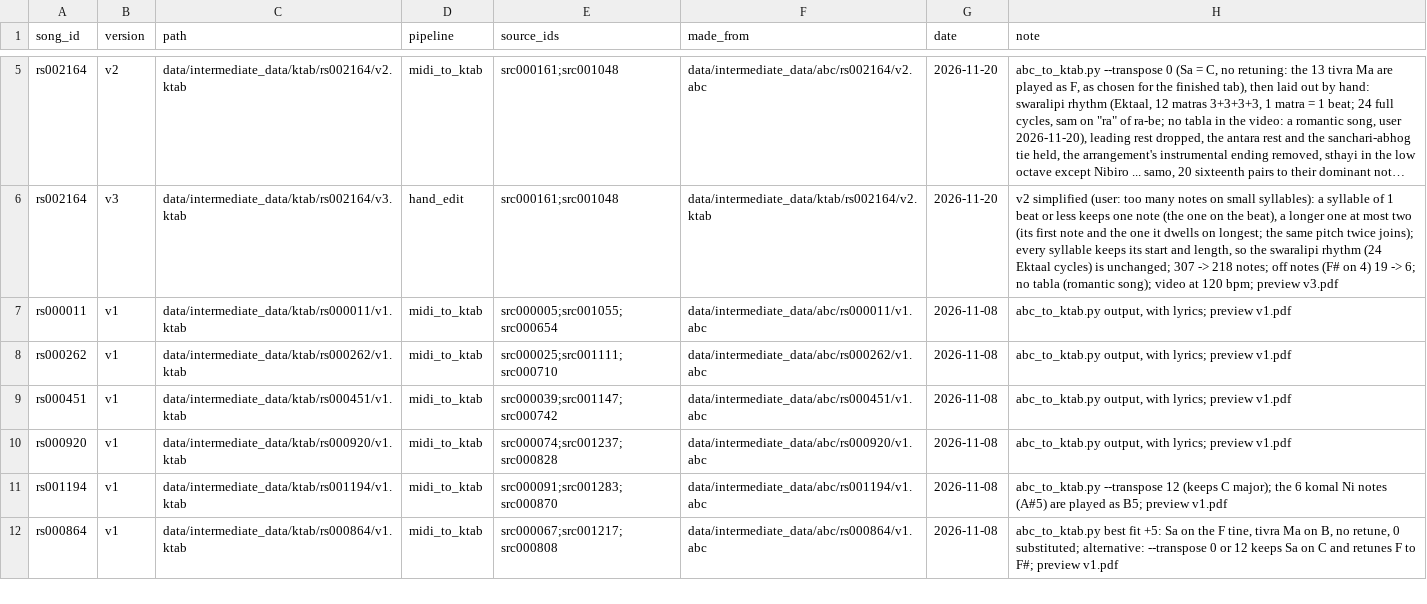
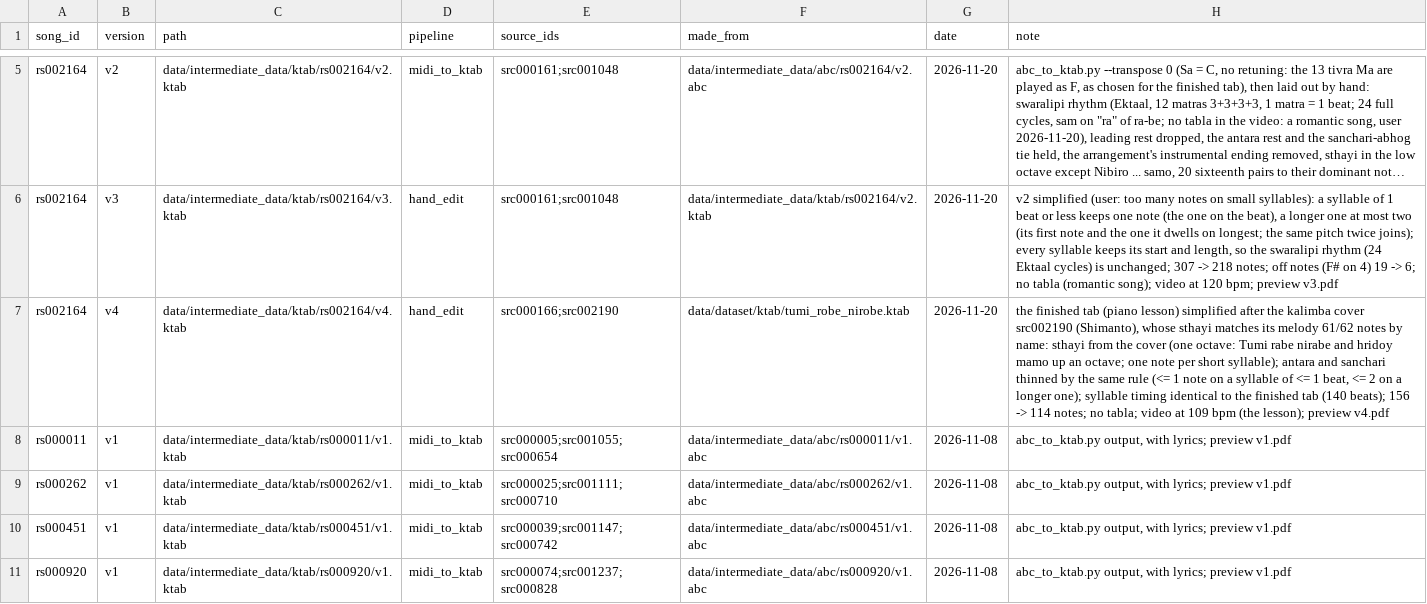
Before and after one commit to jagadish88/kalimba-kitab, a CSV file: data/intermediate_data/ktab/ktab_catalog.csv, drawn as a sheet; only a part is shown, gaps mark what is left out; the shorter side is filled out with more unchanged rows; long unchanged cells end in …; the diff names each change by its address in the sheet, - before the commit and + after, or states it on an @@ line.

```diff
--- a/data/intermediate_data/ktab/ktab_catalog.csv
+++ b/data/intermediate_data/ktab/ktab_catalog.csv
+row 7: rs002164 | v4 | data/intermediate_data/ktab/rs002164/v4.ktab | hand_edit | src000166;src002190 | data/dataset/ktab/tumi_robe_nirobe.ktab | 2026-11-20 | the finished tab (piano lesson) simplified after the kalimba cover src002190 (Shimanto), whose sthayi matches its melody 61/62 notes by name: sthayi from the cover (one octave: Tumi rabe nirabe and hridoy mamo up an octave; one note per short syllable); antara and sanchari thinned by the same rule (<= 1 note on a syllable of <= 1 beat, <= 2 on a longer one); syllable timing identical to the finished tab (140 beats); 156 -> 114 notes; no tabla; video at 109 bpm (the lesson); preview v4.pdf
```
Also changed, not shown: data/raw_data/source_provenance.csv, data/raw_data/video/video_catalog.csv, 4 other files.
